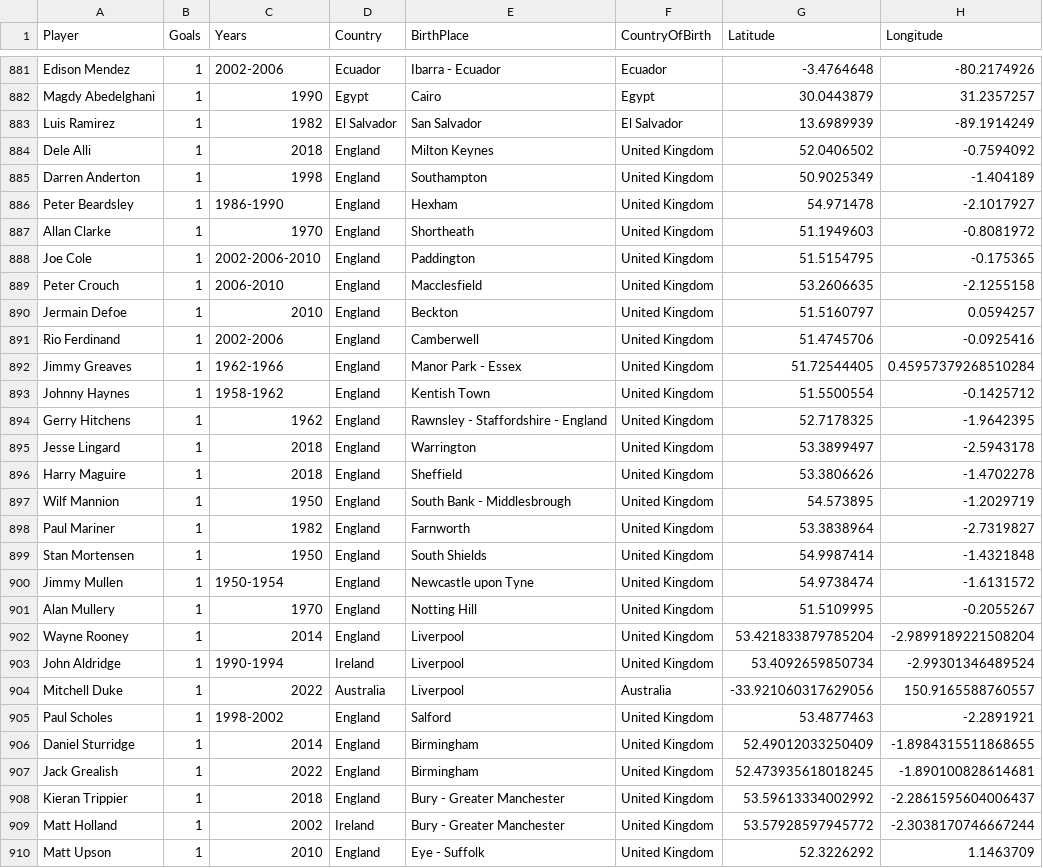
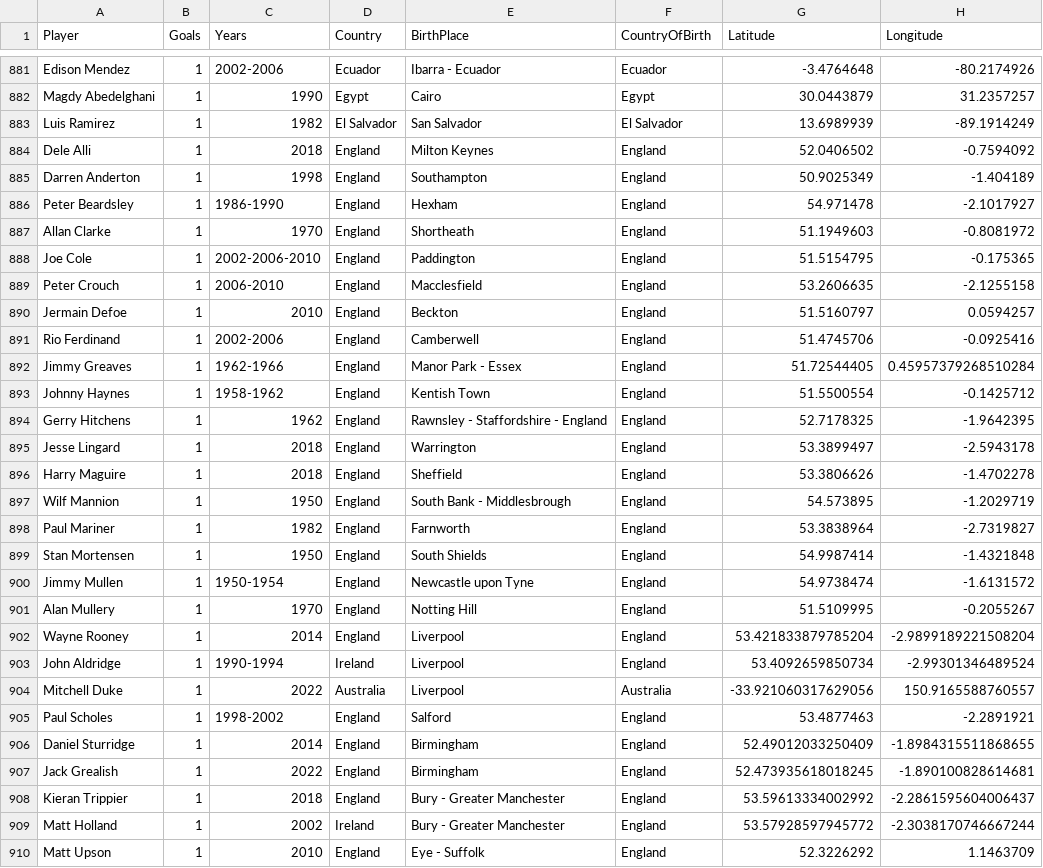
Before and after one commit to SeppeWillems13/world-cup-goal-scorers-globe, a CSV file: edited_cvs/worldcupgoals_1930_2022.csv, drawn as a sheet; only a part is shown, gaps mark what is left out; the diff covers the shown part only.

```diff
--- a/edited_cvs/worldcupgoals_1930_2022.csv
+++ b/edited_cvs/worldcupgoals_1930_2022.csv
@@ -883,28 +883,28 @@ Magdy Abedelghani,1,1990,Egypt,Cairo,Egypt,30.0443879,31.2357257
 Luis Ramirez,1,1982,El Salvador,San Salvador,El Salvador,13.6989939,-89.1914249
-Dele Alli,1,2018,England,Milton Keynes,United Kingdom,52.0406502,-0.7594092
-Darren Anderton,1,1998,England,Southampton,United Kingdom,50.9025349,-1.404189
-Peter Beardsley,1,1986-1990,England,Hexham,United Kingdom,54.971478,-2.1017927
-Allan Clarke,1,1970,England,Shortheath,United Kingdom,51.1949603,-0.8081972
-Joe Cole,1,2002-2006-2010,England,Paddington,United Kingdom,51.5154795,-0.175365
-Peter Crouch,1,2006-2010,England,Macclesfield,United Kingdom,53.2606635,-2.1255158
-Jermain Defoe,1,2010,England,Beckton,United Kingdom,51.5160797,0.0594257
-Rio Ferdinand,1,2002-2006,England,Camberwell,United Kingdom,51.4745706,-0.0925416
-Jimmy Greaves,1,1962-1966,England,Manor Park - Essex,United Kingdom,51.72544405,0.45957379268510284
-Johnny Haynes,1,1958-1962,England,Kentish Town,United Kingdom,51.5500554,-0.1425712
-Gerry Hitchens,1,1962,England,Rawnsley - Staffordshire - England,United Kingdom,52.7178325,-1.9642395
-Jesse Lingard,1,2018,England,Warrington,United Kingdom,53.3899497,-2.5943178
-Harry Maguire,1,2018,England,Sheffield,United Kingdom,53.3806626,-1.4702278
-Wilf Mannion,1,1950,England,South Bank - Middlesbrough,United Kingdom,54.573895,-1.2029719
-Paul Mariner,1,1982,England,Farnworth,United Kingdom,53.3838964,-2.7319827
-Stan Mortensen,1,1950,England,South Shields,United Kingdom,54.9987414,-1.4321848
-Jimmy Mullen,1,1950-1954,England,Newcastle upon Tyne,United Kingdom,54.9738474,-1.6131572
-Alan Mullery,1,1970,England,Notting Hill,United Kingdom,51.5109995,-0.2055267
-Wayne Rooney,1,2014,England,Liverpool,United Kingdom,53.421833879785204,-2.9899189221508204
-John Aldridge,1,1990-1994,Ireland,Liverpool,United Kingdom,53.4092659850734,-2.99301346489524
+Dele Alli,1,2018,England,Milton Keynes,England,52.0406502,-0.7594092
+Darren Anderton,1,1998,England,Southampton,England,50.9025349,-1.404189
+Peter Beardsley,1,1986-1990,England,Hexham,England,54.971478,-2.1017927
+Allan Clarke,1,1970,England,Shortheath,England,51.1949603,-0.8081972
+Joe Cole,1,2002-2006-2010,England,Paddington,England,51.5154795,-0.175365
+Peter Crouch,1,2006-2010,England,Macclesfield,England,53.2606635,-2.1255158
+Jermain Defoe,1,2010,England,Beckton,England,51.5160797,0.0594257
+Rio Ferdinand,1,2002-2006,England,Camberwell,England,51.4745706,-0.0925416
+Jimmy Greaves,1,1962-1966,England,Manor Park - Essex,England,51.72544405,0.45957379268510284
+Johnny Haynes,1,1958-1962,England,Kentish Town,England,51.5500554,-0.1425712
+Gerry Hitchens,1,1962,England,Rawnsley - Staffordshire - England,England,52.7178325,-1.9642395
+Jesse Lingard,1,2018,England,Warrington,England,53.3899497,-2.5943178
+Harry Maguire,1,2018,England,Sheffield,England,53.3806626,-1.4702278
+Wilf Mannion,1,1950,England,South Bank - Middlesbrough,England,54.573895,-1.2029719
+Paul Mariner,1,1982,England,Farnworth,England,53.3838964,-2.7319827
+Stan Mortensen,1,1950,England,South Shields,England,54.9987414,-1.4321848
+Jimmy Mullen,1,1950-1954,England,Newcastle upon Tyne,England,54.9738474,-1.6131572
+Alan Mullery,1,1970,England,Notting Hill,England,51.5109995,-0.2055267
+Wayne Rooney,1,2014,England,Liverpool,England,53.421833879785204,-2.9899189221508204
+John Aldridge,1,1990-1994,Ireland,Liverpool,England,53.4092659850734,-2.99301346489524
 Mitchell Duke,1,2022,Australia,Liverpool,Australia,-33.921060317629056,150.9165588760557
-Paul Scholes,1,1998-2002,England,Salford,United Kingdom,53.4877463,-2.2891921
-Daniel Sturridge,1,2014,England,Birmingham,United Kingdom,52.49012033250409,-1.8984315511868655
-Jack Grealish,1,2022,England,Birmingham,United Kingdom,52.473935618018245,-1.890100828614681
-Kieran Trippier,1,2018,England,Bury - Greater Manchester,United Kingdom,53.59613334002992,-2.2861595604006437
-Matt Holland,1,2002,Ireland,Bury - Greater Manchester,United Kingdom,53.57928597945772,-2.3038170746667244
-Matt Upson,1,2010,England,Eye - Suffolk,United Kingdom,52.3226292,1.1463709
+Paul Scholes,1,1998-2002,England,Salford,England,53.4877463,-2.2891921
+Daniel Sturridge,1,2014,England,Birmingham,England,52.49012033250409,-1.8984315511868655
+Jack Grealish,1,2022,England,Birmingham,England,52.473935618018245,-1.890100828614681
+Kieran Trippier,1,2018,England,Bury - Greater Manchester,England,53.59613334002992,-2.2861595604006437
+Matt Holland,1,2002,Ireland,Bury - Greater Manchester,England,53.57928597945772,-2.3038170746667244
+Matt Upson,1,2010,England,Eye - Suffolk,England,52.3226292,1.1463709
```
Also changed, not shown: 87 edited cells elsewhere in this file, 1 other file.
